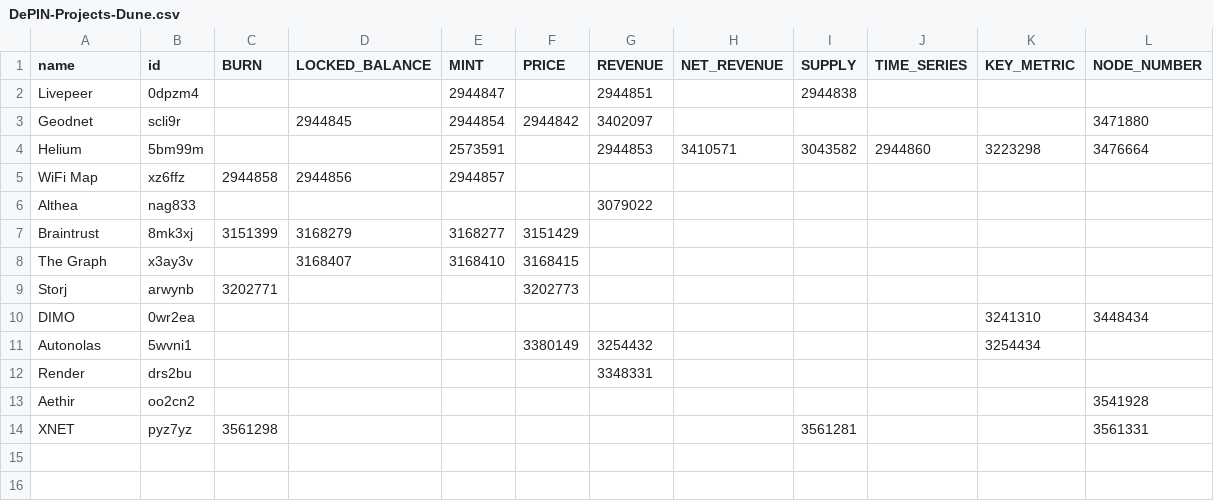
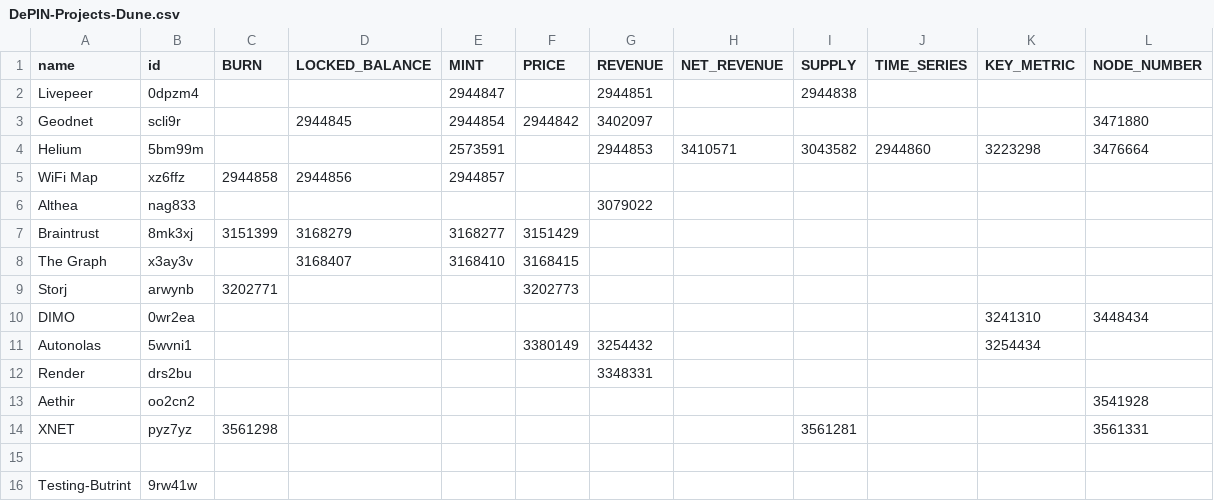
Before and after one commit to ev3-team/adapters, a CSV file: scripts/data/DePIN-Projects-Dune.csv, drawn as a sheet; the diff names each change by its address in the sheet, - before the commit and + after, or states it on an @@ line.

```diff
--- a/scripts/data/DePIN-Projects-Dune.csv
+++ b/scripts/data/DePIN-Projects-Dune.csv
+row 15: (empty)
+row 16: Testing-Butrint | 9rw41w
```
Also changed, not shown: 1 other file.
